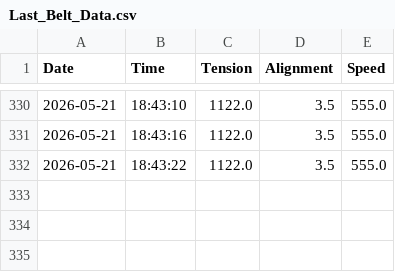
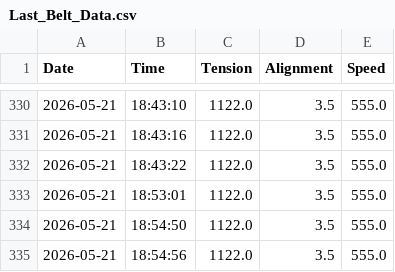
Before and after one commit to MustafaSedhom/Smart-Predictive-Unit-SPU-, a CSV file: AI_Data/Last_Belt_Data.csv, drawn as a sheet; only a part is shown, gaps mark what is left out.

```diff
--- a/AI_Data/Last_Belt_Data.csv
+++ b/AI_Data/Last_Belt_Data.csv
@@ -332 +332,4 @@ Date,Time,Tension,Alignment,Speed
 2026-05-21,18:43:22,1122.0,3.5,555.0
+2026-05-21,18:53:01,1122.0,3.5,555.0
+2026-05-21,18:54:50,1122.0,3.5,555.0
+2026-05-21,18:54:56,1122.0,3.5,555.0
```
Also changed, not shown: AI_Data/Last_Health_Data.csv, AI_Data/Last_Motor_Data.csv, 8 other files.
